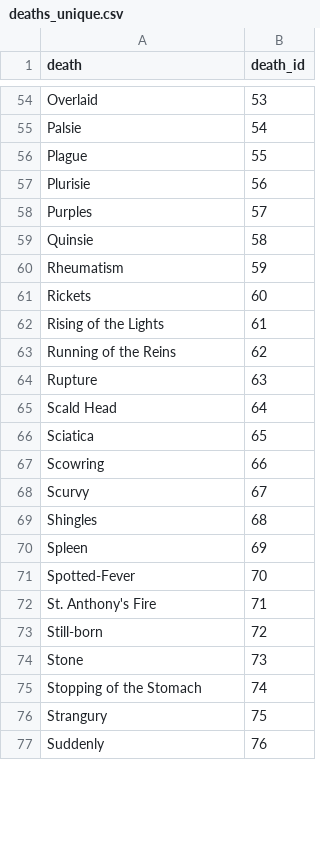
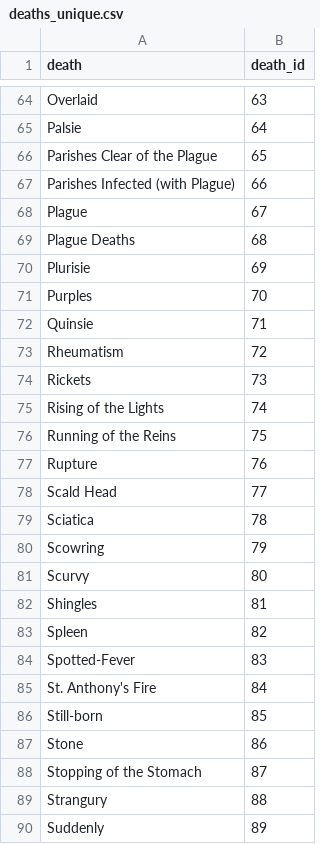
Before and after one commit to chnm/bom, a CSV file: bom-processing/scripts/bomr/data/deaths_unique.csv, drawn as a sheet; only a part is shown, gaps mark what is left out; addresses are those after the commit; the diff covers the shown part only; the diff names each change by its address in the sheet, - before the commit and + after, or states it on an @@ line.

```diff
--- a/bom-processing/scripts/bomr/data/deaths_unique.csv
+++ b/bom-processing/scripts/bomr/data/deaths_unique.csv
-B64 (death_id): 53
+B64 (death_id): 63
-B65 (death_id): 54
+B65 (death_id): 64
+row 66: Parishes Clear of the Plague | 65
+row 67: Parishes Infected (with Plague) | 66
-B68 (death_id): 55
+B68 (death_id): 67
+row 69: Plague Deaths | 68
-B70 (death_id): 56
+B70 (death_id): 69
-B71 (death_id): 57
+B71 (death_id): 70
-B72 (death_id): 58
+B72 (death_id): 71
-B73 (death_id): 59
+B73 (death_id): 72
-B74 (death_id): 60
+B74 (death_id): 73
-B75 (death_id): 61
+B75 (death_id): 74
-B76 (death_id): 62
+B76 (death_id): 75
-B77 (death_id): 63
+B77 (death_id): 76
-B78 (death_id): 64
+B78 (death_id): 77
-B79 (death_id): 65
+B79 (death_id): 78
-B80 (death_id): 66
+B80 (death_id): 79
-B81 (death_id): 67
+B81 (death_id): 80
-B82 (death_id): 68
+B82 (death_id): 81
-B83 (death_id): 69
+B83 (death_id): 82
-B84 (death_id): 70
+B84 (death_id): 83
-B85 (death_id): 71
+B85 (death_id): 84
-B86 (death_id): 72
+B86 (death_id): 85
-B87 (death_id): 73
+B87 (death_id): 86
-B88 (death_id): 74
+B88 (death_id): 87
-B89 (death_id): 75
+B89 (death_id): 88
-B90 (death_id): 76
+B90 (death_id): 89
```
Also changed, not shown: 10 added rows and 57 edited cells elsewhere in this file, bom-processing/scripts/bomr/data/year_unique.csv, 5 other files.
